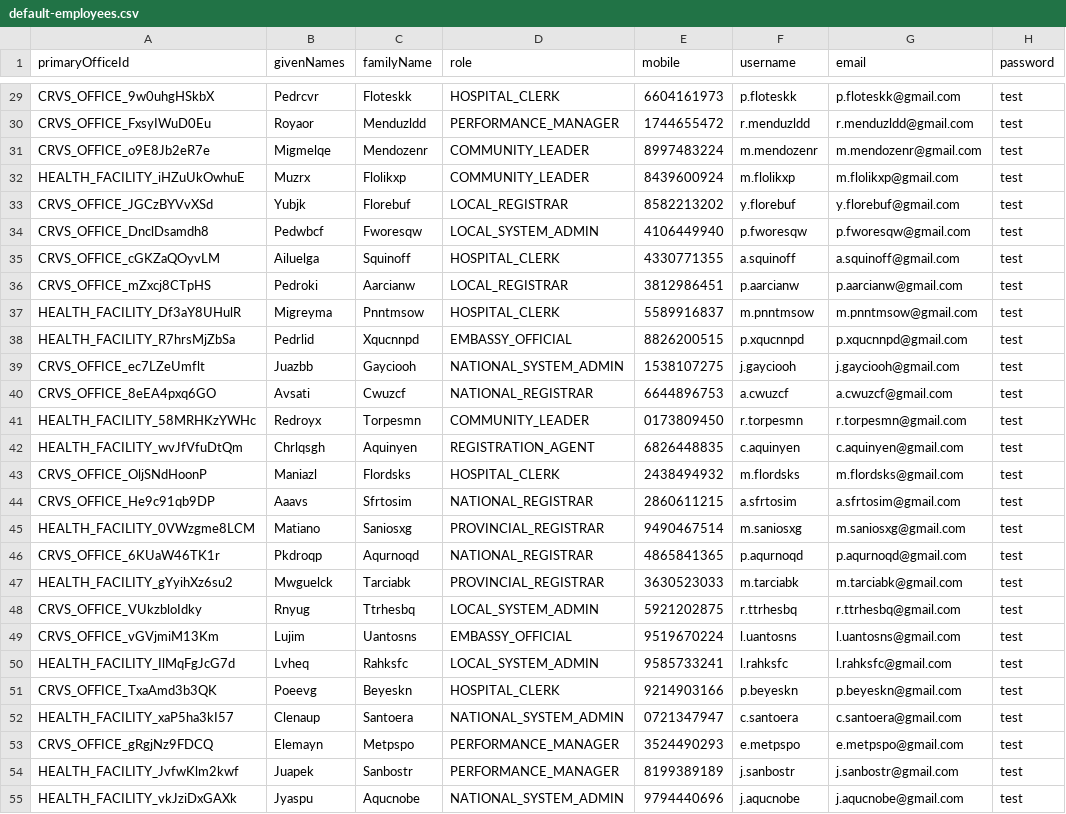
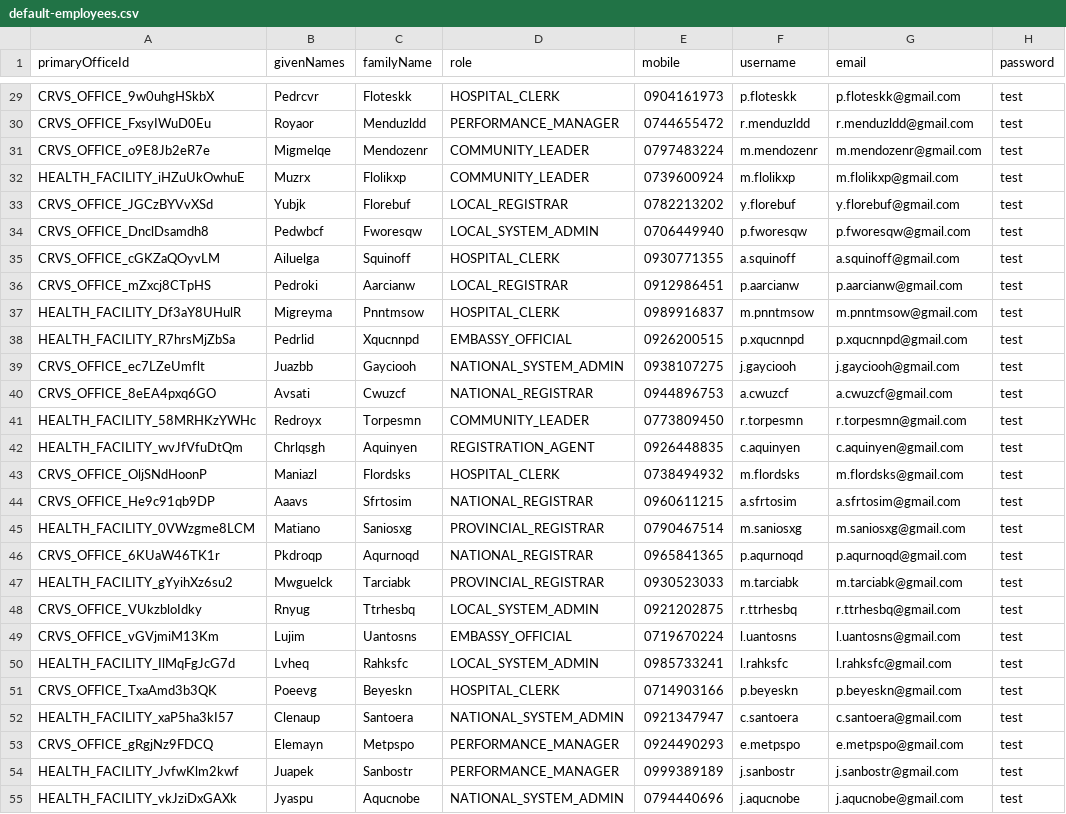
Before and after one commit to opencrvs/opencrvs-countryconfig-perf-test-infra, a CSV file: perf-seed/employees/default-employees.csv, drawn as a sheet; only a part is shown, gaps mark what is left out; the diff covers the shown part only; the diff names each change by its address in the sheet, - before the commit and + after, or states it on an @@ line.

```diff
--- a/perf-seed/employees/default-employees.csv
+++ b/perf-seed/employees/default-employees.csv
-E29 (mobile): 6604161973
+E29 (mobile): 0904161973
-E30 (mobile): 1744655472
+E30 (mobile): 0744655472
-E31 (mobile): 8997483224
+E31 (mobile): 0797483224
-E32 (mobile): 8439600924
+E32 (mobile): 0739600924
-E33 (mobile): 8582213202
+E33 (mobile): 0782213202
-E34 (mobile): 4106449940
+E34 (mobile): 0706449940
-E35 (mobile): 4330771355
+E35 (mobile): 0930771355
-E36 (mobile): 3812986451
+E36 (mobile): 0912986451
-E37 (mobile): 5589916837
+E37 (mobile): 0989916837
-E38 (mobile): 8826200515
+E38 (mobile): 0926200515
-E39 (mobile): 1538107275
+E39 (mobile): 0938107275
-E40 (mobile): 6644896753
+E40 (mobile): 0944896753
-E41 (mobile): 0173809450
+E41 (mobile): 0773809450
-E42 (mobile): 6826448835
+E42 (mobile): 0926448835
-E43 (mobile): 2438494932
+E43 (mobile): 0738494932
-E44 (mobile): 2860611215
+E44 (mobile): 0960611215
-E45 (mobile): 9490467514
+E45 (mobile): 0790467514
-E46 (mobile): 4865841365
+E46 (mobile): 0965841365
-E47 (mobile): 3630523033
+E47 (mobile): 0930523033
-E48 (mobile): 5921202875
+E48 (mobile): 0921202875
-E49 (mobile): 9519670224
+E49 (mobile): 0719670224
-E50 (mobile): 9585733241
+E50 (mobile): 0985733241
-E51 (mobile): 9214903166
+E51 (mobile): 0714903166
-E52 (mobile): 0721347947
+E52 (mobile): 0921347947
-E53 (mobile): 3524490293
+E53 (mobile): 0924490293
-E54 (mobile): 8199389189
+E54 (mobile): 0999389189
-E55 (mobile): 9794440696
+E55 (mobile): 0794440696
```
Also changed, not shown: 70 edited cells elsewhere in this file.
